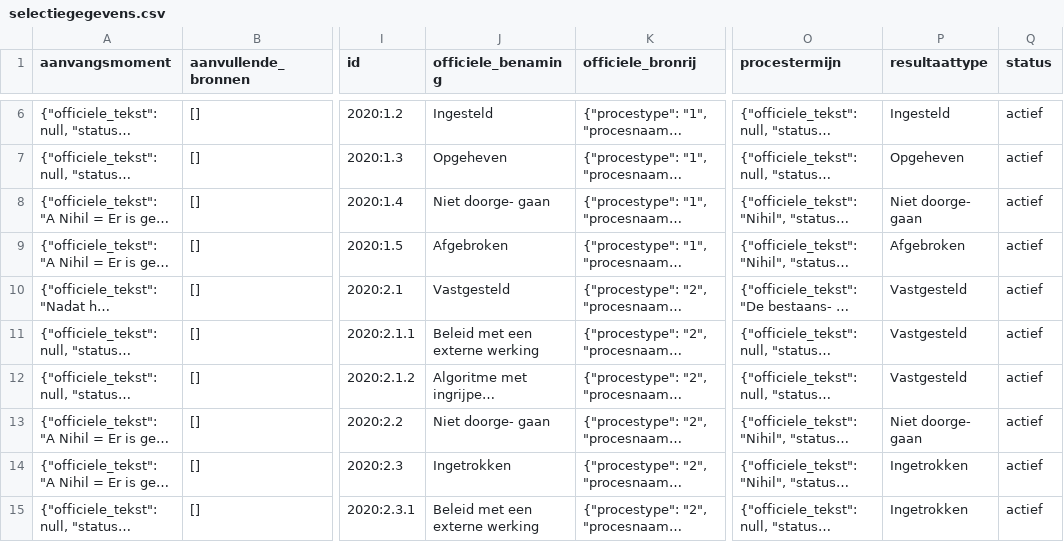
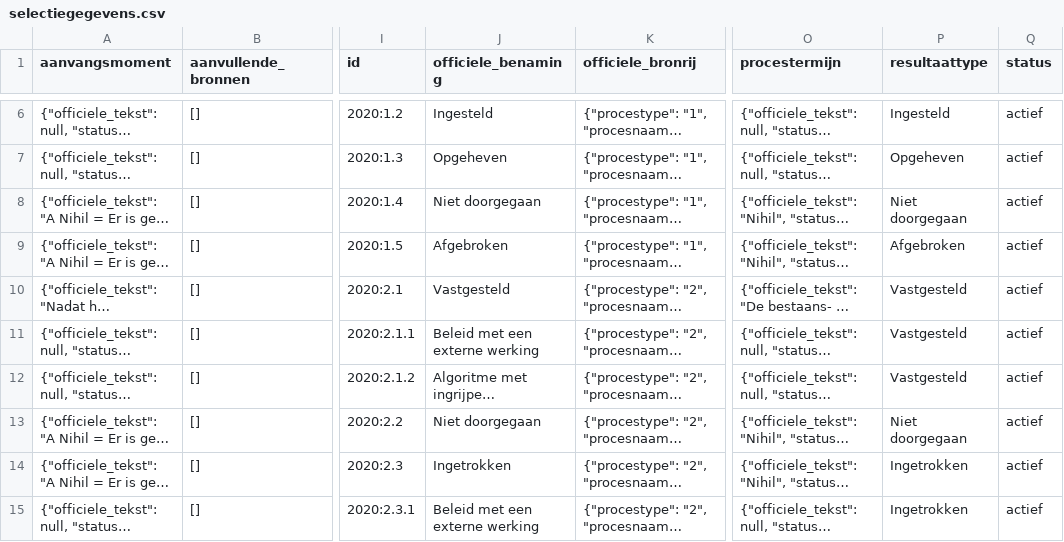
Before and after one commit to EGRten/semantische-selectie-tool, a CSV file: datasets/2020/selectiegegevens.csv, drawn as a sheet; only a part is shown, gaps mark what is left out; long unchanged cells end in …; the diff covers the shown part only; the diff names each change by its address in the sheet, - before the commit and + after, or states it on an @@ line.

```diff
--- a/datasets/2020/selectiegegevens.csv
+++ b/datasets/2020/selectiegegevens.csv
-J8 (officiele_benaming): Niet doorge- gaan
+J8 (officiele_benaming): Niet doorgegaan
-P8 (resultaattype): Niet doorge- gaan
+P8 (resultaattype): Niet doorgegaan
-J13 (officiele_benaming): Niet doorge- gaan
+J13 (officiele_benaming): Niet doorgegaan
-P13 (resultaattype): Niet doorge- gaan
+P13 (resultaattype): Niet doorgegaan
```
Also changed, not shown: 64 edited cells elsewhere in this file, datasets/2017/selectiegegevens.csv, datasets/2017/structuur.csv, 17 other files.
